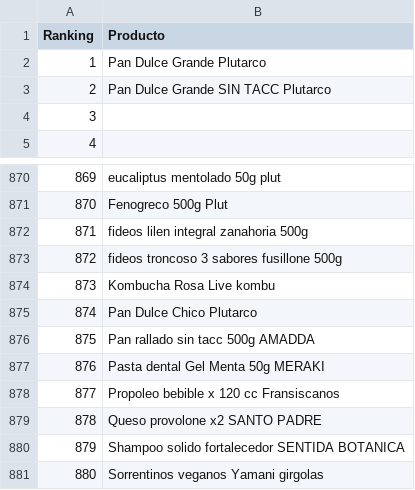
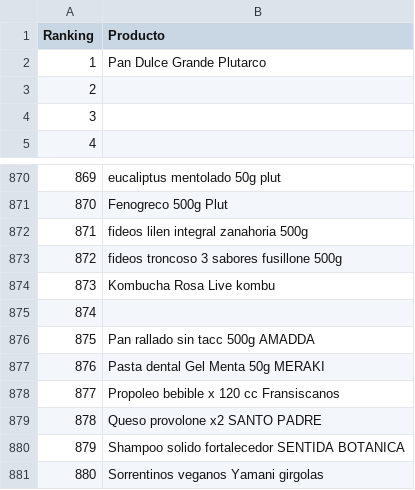
Before and after one commit to ppaipi/plutarco.github.io, a CSV file: media/Ranking.csv, drawn as a sheet; only a part is shown, gaps mark what is left out.

```diff
--- a/media/Ranking.csv
+++ b/media/Ranking.csv
@@ -2,3 +2,3 @@ Ranking;Producto
 1;Pan Dulce Grande Plutarco
-2;Pan Dulce Grande SIN TACC Plutarco
+2;
 3;
@@ -874,3 +874,3 @@ Ranking;Producto
 873;Kombucha Rosa Live kombu
-874;Pan Dulce Chico Plutarco
+874;
 875;Pan rallado sin tacc 500g AMADDA
```
Also changed, not shown: 1 other file.
